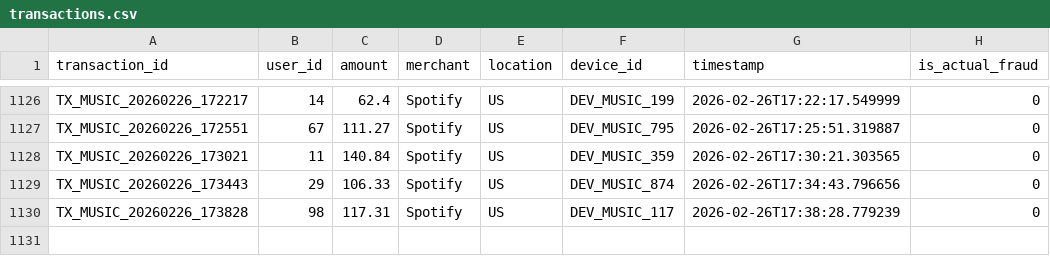
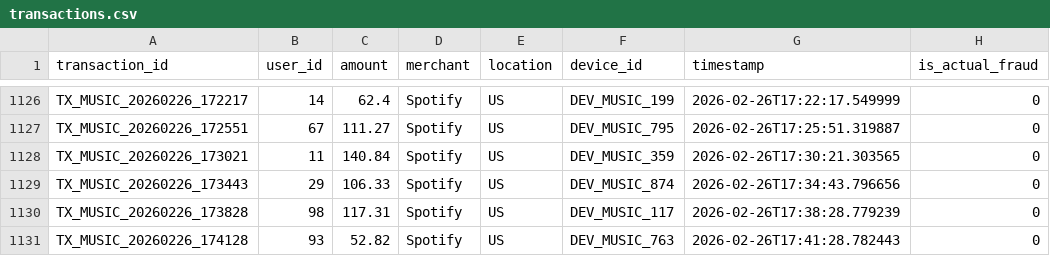
Before and after one commit to yusdesign/trier, a CSV file: data/transactions.csv, drawn as a sheet; only a part is shown, gaps mark what is left out; the diff names each change by its address in the sheet, - before the commit and + after, or states it on an @@ line.

```diff
--- a/data/transactions.csv
+++ b/data/transactions.csv
+row 1131: TX_MUSIC_20260226_174128 | 93 | 52.82 | Spotify | US | DEV_MUSIC_763 | 2026-02-26T17:41:28.782443 | 0
```
Also changed, not shown: music/plays.csv, 7 other files.
